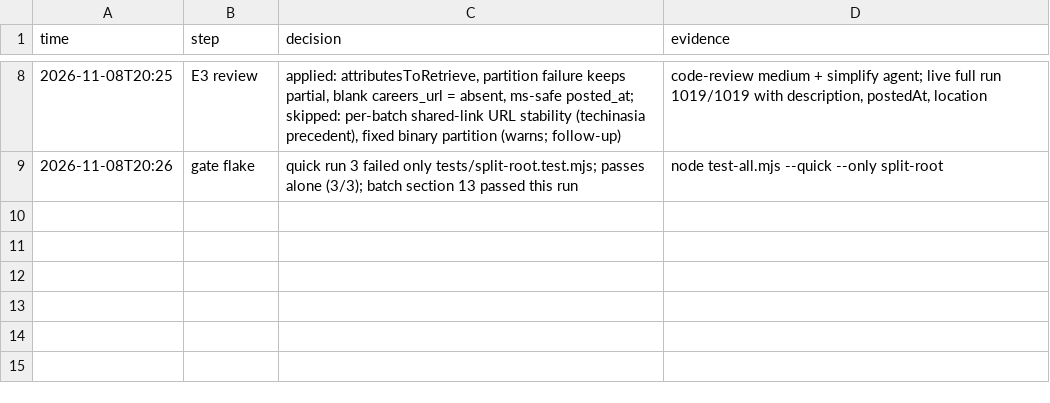
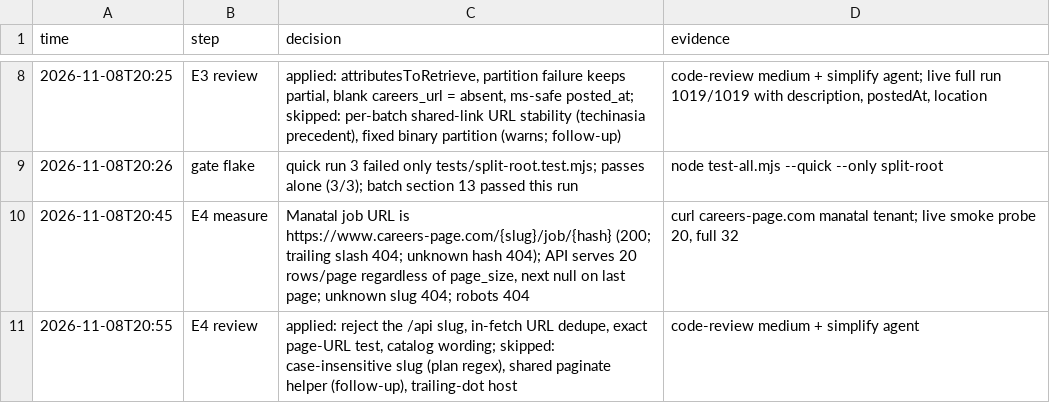
Before and after one commit to jrmatherly/career-ops, a TSV file: docs/superpowers/research/2026-11-08-providers/owners/E.tsv, drawn as a sheet; only a part is shown, gaps mark what is left out; the diff names each change by its address in the sheet, - before the commit and + after, or states it on an @@ line.

```diff
--- a/docs/superpowers/research/2026-11-08-providers/owners/E.tsv
+++ b/docs/superpowers/research/2026-11-08-providers/owners/E.tsv
+row 10: 2026-11-08T20:45 | E4 measure | Manatal job URL is https://www.careers-page.com/{slug}/job/{hash} (200; trailing slash 404; unknown hash 404); API serves 20 rows/page regardless of page_size, next null on last page; unknown slug 404; robots 404 | curl careers-page.com manatal tenant; live smoke probe 20, full 32
+row 11: 2026-11-08T20:55 | E4 review | applied: reject the /api slug, in-fetch URL dedupe, exact page-URL test, catalog wording; skipped: case-insensitive slug (plan regex), shared paginate helper (follow-up), trailing-dot host | code-review medium + simplify agent
```
Also changed, not shown: 6 other files.
